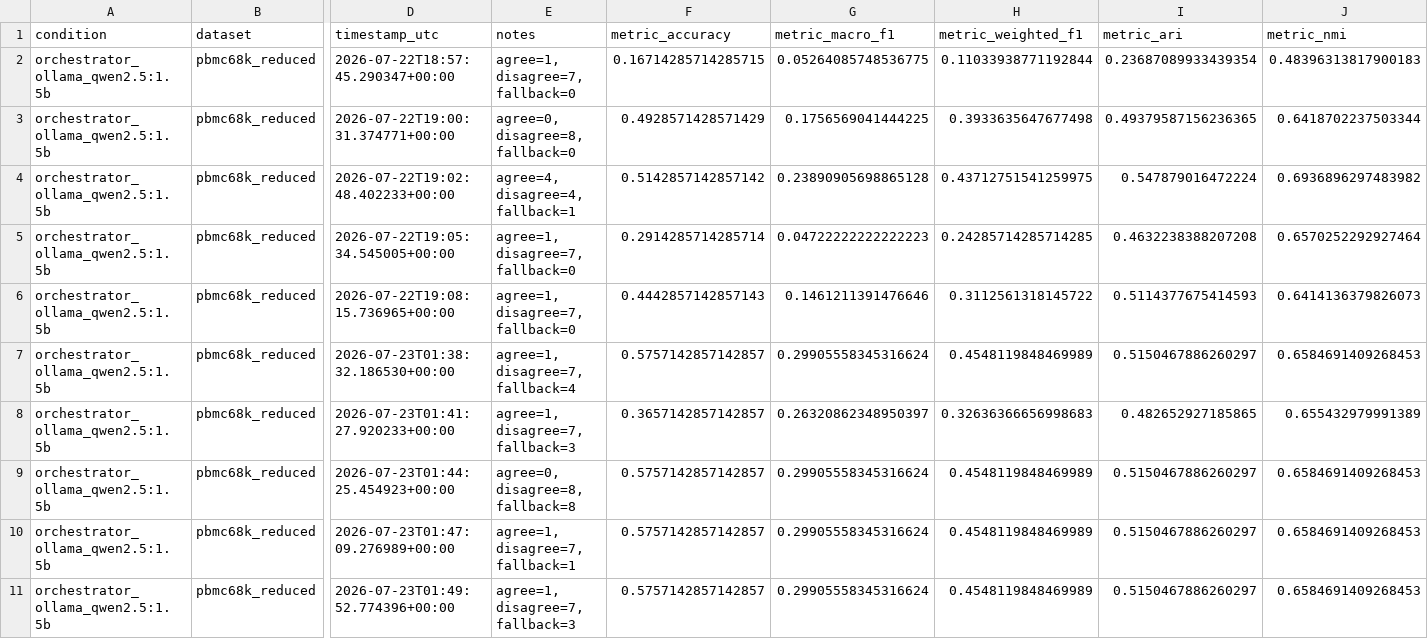
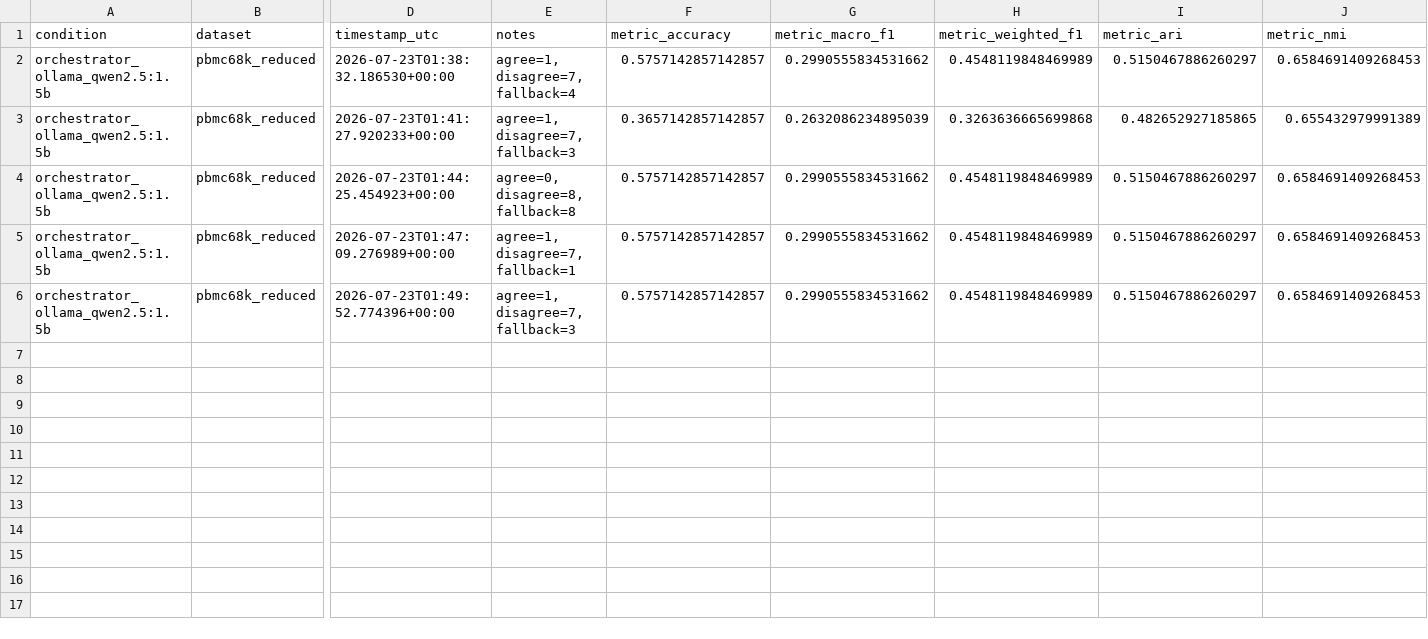
Before and after one commit to sikkibist/sc-agent-orchestration, a CSV file: experiments/results/orchestrator_ollama_qwen2.5:1.5b.csv, drawn as a sheet; only a part is shown, gaps mark what is left out; removed rows and columns are numbered as before the commit, all else as after; rows hold the shown columns only; the diff names each change by its address in the sheet, - before the commit and + after, or states it on an @@ line.

Commit message:
Fix CSV contamination from pre/post-fix run mixing; document experiment hygiene lesson

```diff
--- a/experiments/results/orchestrator_ollama_qwen2.5:1.5b.csv
+++ b/experiments/results/orchestrator_ollama_qwen2.5:1.5b.csv
-row 2: orchestrator_ollama_qwen2.5:1.5b | pbmc68k_reduced | 2026-07-22T18:57:45.290347+00:00 | agree=1, disagree=7, fallback=0 | 0.16714285714285715 | 0.05264085748536775 | 0.11033938771192844 | 0.23687089933439354 | 0.48396313817900183
-row 3: orchestrator_ollama_qwen2.5:1.5b | pbmc68k_reduced | 2026-07-22T19:00:31.374771+00:00 | agree=0, disagree=8, fallback=0 | 0.4928571428571429 | 0.1756569041444225 | 0.3933635647677498 | 0.49379587156236365 | 0.6418702237503344
-row 4: orchestrator_ollama_qwen2.5:1.5b | pbmc68k_reduced | 2026-07-22T19:02:48.402233+00:00 | agree=4, disagree=4, fallback=1 | 0.5142857142857142 | 0.23890905698865128 | 0.43712751541259975 | 0.547879016472224 | 0.6936896297483982
-row 5: orchestrator_ollama_qwen2.5:1.5b | pbmc68k_reduced | 2026-07-22T19:05:34.545005+00:00 | agree=1, disagree=7, fallback=0 | 0.2914285714285714 | 0.04722222222222223 | 0.24285714285714285 | 0.4632238388207208 | 0.6570252292927464
-row 6: orchestrator_ollama_qwen2.5:1.5b | pbmc68k_reduced | 2026-07-22T19:08:15.736965+00:00 | agree=1, disagree=7, fallback=0 | 0.4442857142857143 | 0.1461211391476646 | 0.3112561318145722 | 0.5114377675414593 | 0.6414136379826073
-G2 (metric_macro_f1): 0.29905558345316624
+G2 (metric_macro_f1): 0.2990555834531662
-G3 (metric_macro_f1): 0.26320862348950397
+G3 (metric_macro_f1): 0.2632086234895039
-H3 (metric_weighted_f1): 0.32636366656998683
+H3 (metric_weighted_f1): 0.3263636665699868
-G4:G6 (metric_macro_f1): 0.29905558345316624
+G4:G6 (metric_macro_f1): 0.2990555834531662
```
Also changed, not shown: 1 other file.
